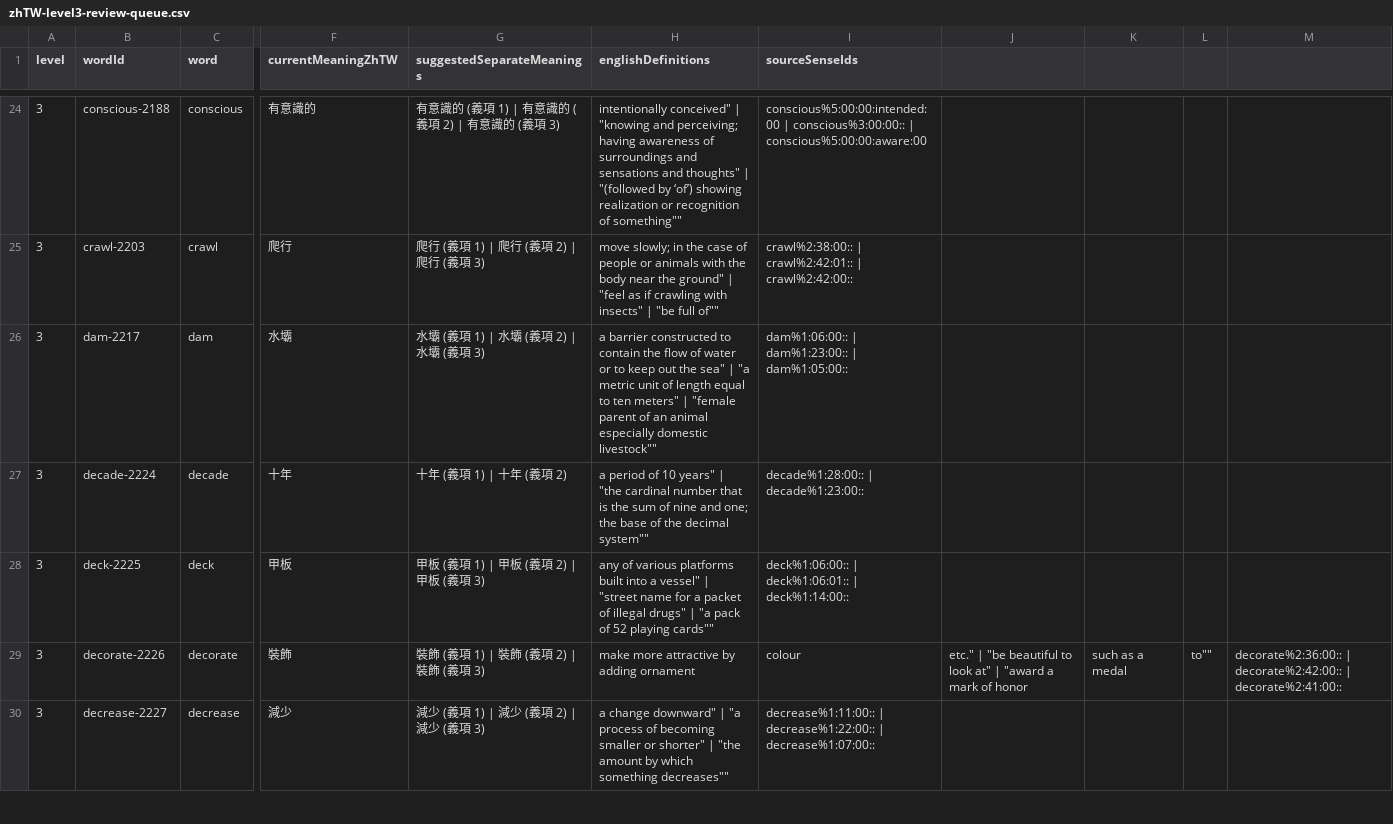
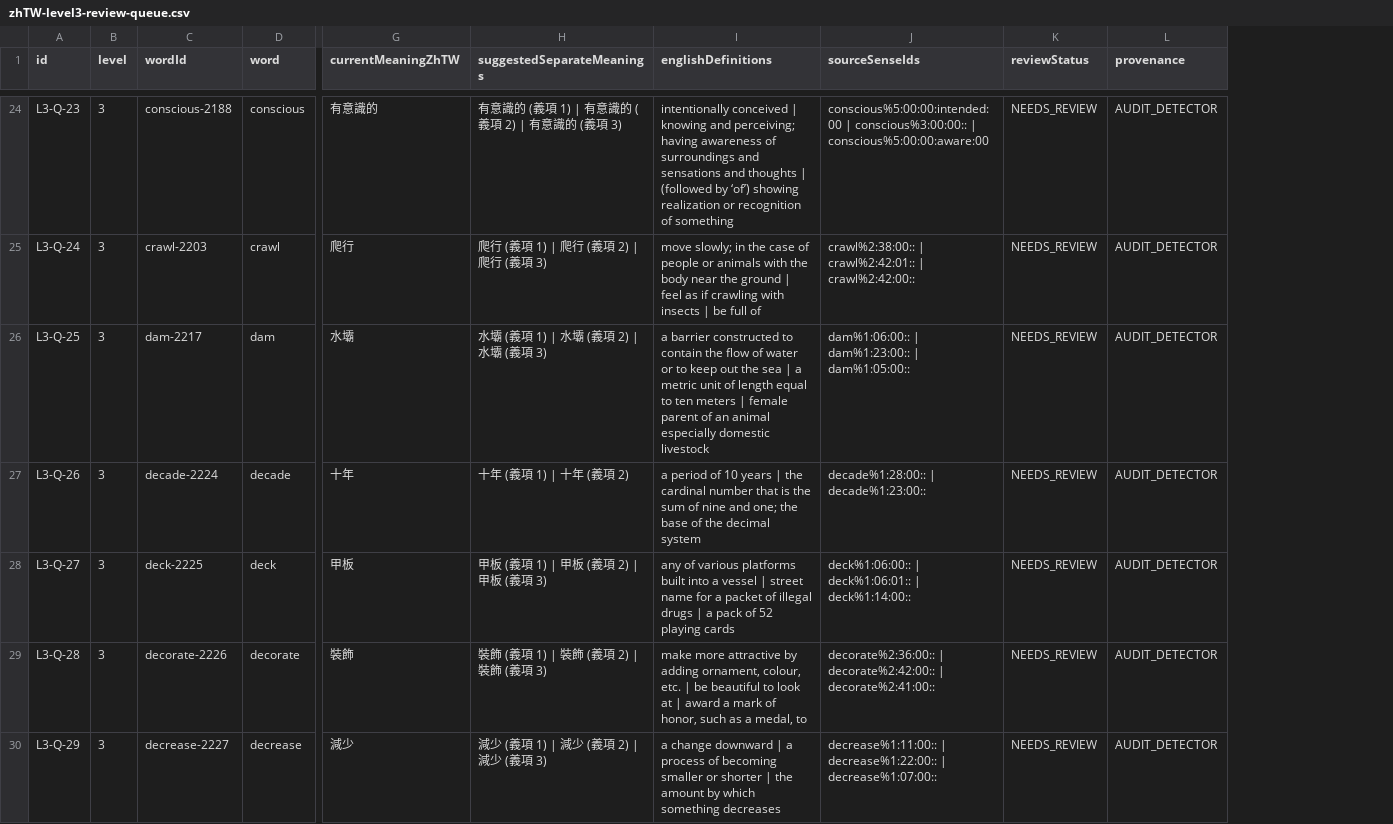
Before and after one commit to justin0804nitsuj/egg, a CSV file: reports/zhTW-level3-review-queue.csv, drawn as a sheet; only a part is shown, gaps mark what is left out; removed rows and columns are numbered as before the commit, all else as after; the diff covers the shown part only; the diff names each change by its address in the sheet, - before the commit and + after, or states it on an @@ line.

```diff
--- a/reports/zhTW-level3-review-queue.csv
+++ b/reports/zhTW-level3-review-queue.csv
+column A (id), rows 24-30: L3-Q-23 | L3-Q-24 | L3-Q-25 | L3-Q-26 | L3-Q-27 | L3-Q-28 | L3-Q-29
-column J, row 29: etc." | "be beautiful to look at" | "award a mark of honor
-column K, row 29: such as a medal
-column L, row 29: to""
-column M, row 29: decorate%2:36:00:: | decorate%2:42:00:: | decorate%2:41:00::
+column K (reviewStatus), rows 24-30: all NEEDS_REVIEW
+column L (provenance), rows 24-30: all AUDIT_DETECTOR
-I24 (englishDefinitions): intentionally conceived" | "knowing and perceiving; having awareness of surroundings and sensations and thoughts" | "(followed by ‘of’) showing realization or recognition of something""
+I24 (englishDefinitions): intentionally conceived | knowing and perceiving; having awareness of surroundings and sensations and thoughts | (followed by ‘of’) showing realization or recognition of something
-I25 (englishDefinitions): …near the ground" | "feel as if crawling with insects" | "be full of""
+I25 (englishDefinitions): …near the ground | feel as if crawling with insects | be full of
-I26 (englishDefinitions): …out the sea" | "a metric unit of length equal to ten meters" | "female parent of an animal especially domestic livestock""
+I26 (englishDefinitions): …out the sea | a metric unit of length equal to ten meters | female parent of an animal especially domestic livestock
-I27 (englishDefinitions): …of 10 years" | "the cardinal number that is the sum of nine and one; the base of the decimal system""
+I27 (englishDefinitions): …of 10 years | the cardinal number that is the sum of nine and one; the base of the decimal system
-I28 (englishDefinitions): …into a vessel" | "street name for a packet of illegal drugs" | "a pack of 52 playing cards""
+I28 (englishDefinitions): …into a vessel | street name for a packet of illegal drugs | a pack of 52 playing cards
-I29 (englishDefinitions): …by adding ornament
+I29 (englishDefinitions): …by adding ornament, colour, etc. | be beautiful to look at | award a mark of honor, such as a medal, to
-J29 (sourceSenseIds): colour
+J29 (sourceSenseIds): decorate%2:36:00:: | decorate%2:42:00:: | decorate%2:41:00::
-I30 (englishDefinitions): a change downward" | "a process of becoming smaller or shorter" | "the amount by which something decreases""
+I30 (englishDefinitions): a change downward | a process of becoming smaller or shorter | the amount by which something decreases
```
Also changed, not shown: 107 edited cells elsewhere in this file, reports/zhTW-level2-review-queue.csv, reports/zhTW-level4-review-queue.csv, 23 other files.
